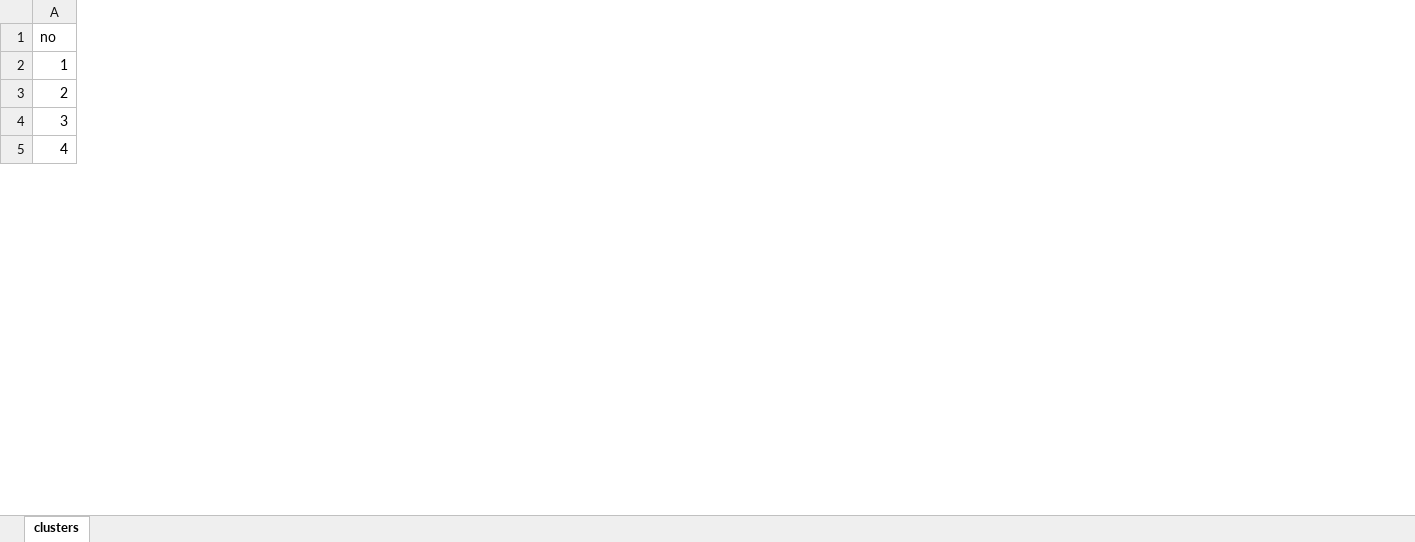
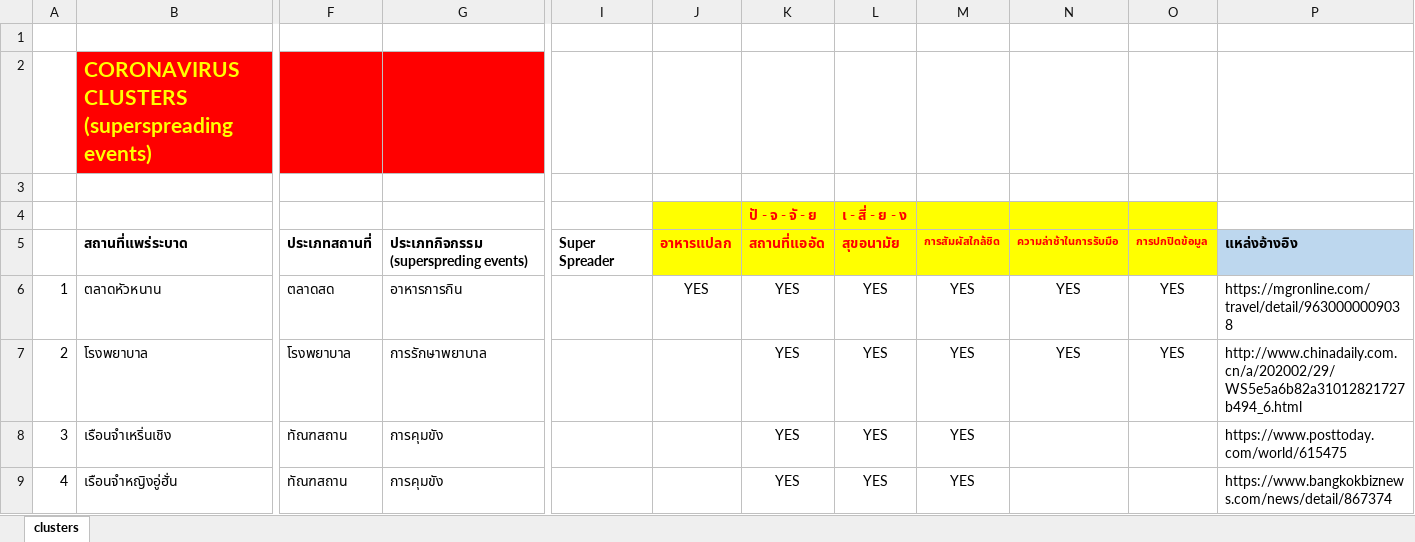
Before and after one commit to nakamikai/Covid-map, an Excel workbook: Covid-19-Clusters.xlsx, sheet clusters, drawn as a sheet; only a part is shown, gaps mark what is left out; values as stored, in another font and other column widths than the file's, no borders; addresses are those after the commit; rows hold the shown columns only; the diff covers the shown part only; the diff names each change by its address in the sheet, - before the commit and + after, or states it on an @@ line.

Commit message:
Add files via upload

```diff
--- a/Covid-19-Clusters.xlsx (sheet clusters)
+++ b/Covid-19-Clusters.xlsx (sheet clusters)
+column B, rows 6-9: ตลาดหัวหนาน | โรงพยาบาล | เรือนจำเหริ่นเชิง | เรือนจำหญิงอู่ฮั่น
+column F, rows 6-9: ตลาดสด | โรงพยาบาล | ทัณฑสถาน | ทัณฑสถาน
+column G, rows 6-9: อาหารการกิน | การรักษาพยาบาล | การคุมขัง | การคุมขัง
+column I, empty
+column J, row 6: YES
+column K, rows 6-9: all YES
+column L, rows 6-9: all YES
+column M, rows 6-9: all YES
+column N, rows 6-7: YES | YES
+column O, rows 6-7: YES | YES
+column P, rows 6-9: https://mgronline.com/travel/detail/9630000009038 | http://www.chinadaily.com.cn/a/202002/29/WS5e5a6b82a31012821727b494_6.html | https://www.posttoday.com/world/615475 | https://www.bangkokbiznews.com/news/detail/867374
-row 1: no
+row 1: (empty)
+row 2:  | CORONAVIRUS CLUSTERS (superspreading events)
+row 3: (empty)
+row 4:  |  |  |  |  |  | ปั - จ - จั - ย | เ - สี่ - ย - ง
+row 5:  | สถานที่แพร่ระบาด | ประเภทสถานที่ | ประเภทกิจกรรม (superspreding events) | Super Spreader | อาหารแปลก | สถานที่แออัด | สุขอนามัย | การสัมผัสใกล้ชิด | ความล่าช้าในการรับมือ | การปกปิดข้อมูล | แหล่งอ้างอิง
```
Also changed, not shown: 4 added columns elsewhere in this sheet.
